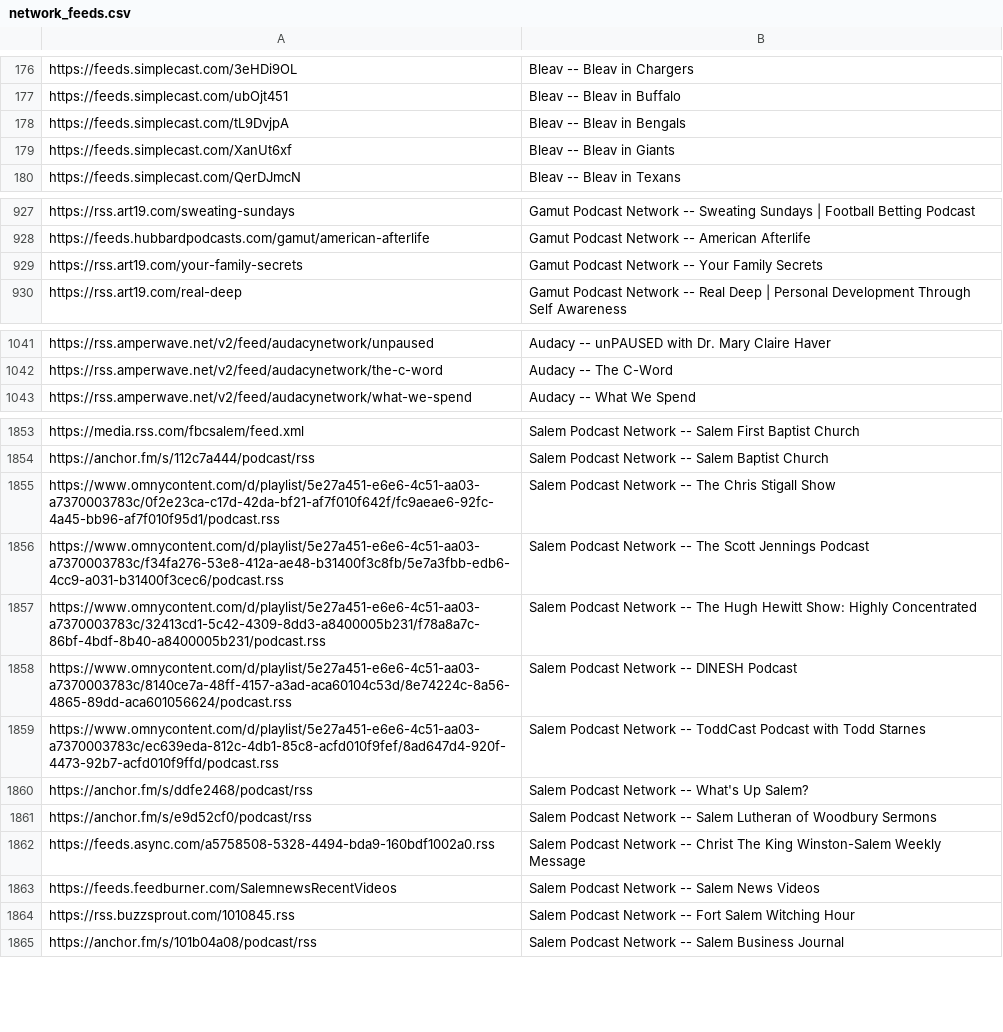
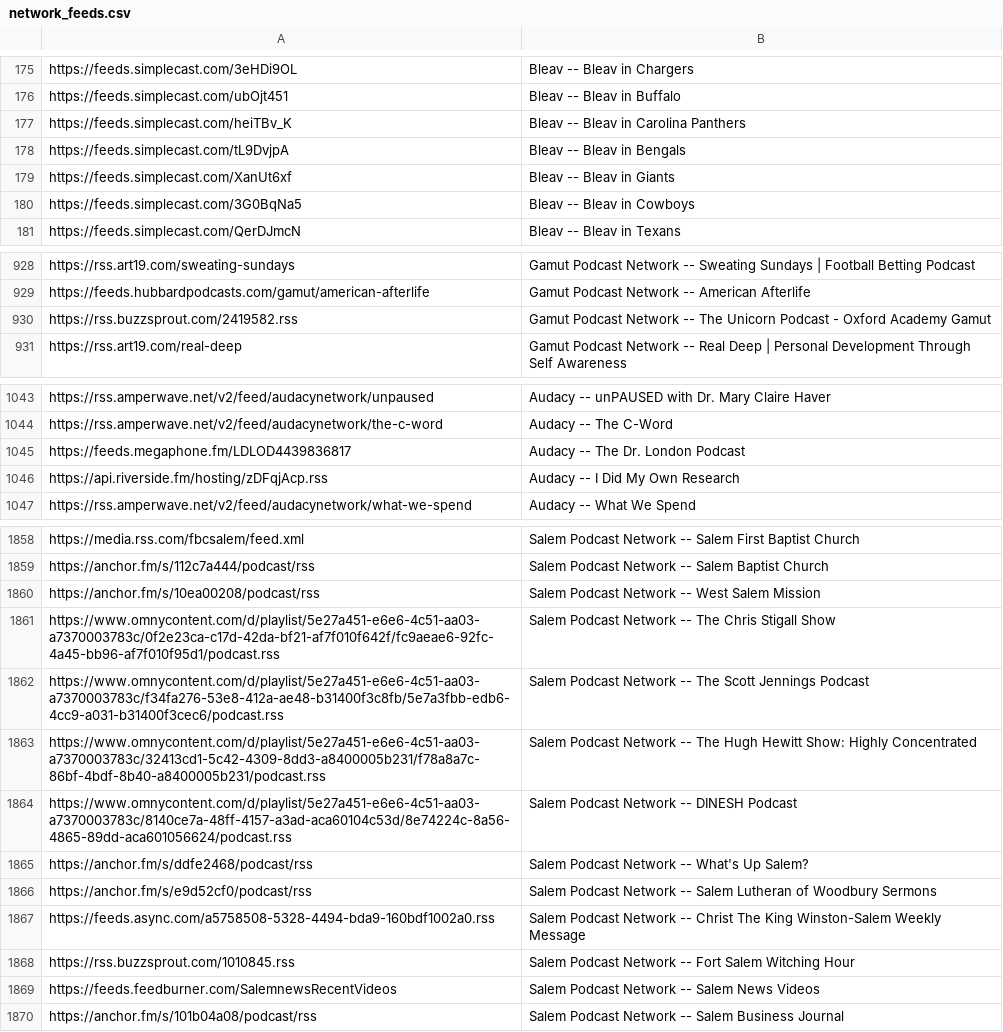
Before and after one commit to perlstein/abunchofcoconuts, a CSV file: data/network_feeds.csv, drawn as a sheet; only a part is shown, gaps mark what is left out; the diff covers the shown part only.

```diff
--- a/data/network_feeds.csv
+++ b/data/network_feeds.csv
@@ -177,4 +176,6 @@ https://feeds.simplecast.com/3eHDi9OL,Bleav -- Bleav in Chargers
 https://feeds.simplecast.com/ubOjt451,Bleav -- Bleav in Buffalo
+https://feeds.simplecast.com/heiTBv_K,Bleav -- Bleav in Carolina Panthers
 https://feeds.simplecast.com/tL9DvjpA,Bleav -- Bleav in Bengals
 https://feeds.simplecast.com/XanUt6xf,Bleav -- Bleav in Giants
+https://feeds.simplecast.com/3G0BqNa5,Bleav -- Bleav in Cowboys
 https://feeds.simplecast.com/QerDJmcN,Bleav -- Bleav in Texans
@@ -928,3 +929,3 @@ https://rss.art19.com/sweating-sundays,Gamut Podcast Network -- Sweating Sundays
 https://feeds.hubbardpodcasts.com/gamut/american-afterlife,Gamut Podcast Network -- American Afterlife
-https://rss.art19.com/your-family-secrets,Gamut Podcast Network -- Your Family Secrets
+https://rss.buzzsprout.com/2419582.rss,Gamut Podcast Network -- The Unicorn Podcast - Oxford Academy Gamut
 https://rss.art19.com/real-deep,Gamut Podcast Network -- Real Deep | Personal Development Through Self Awareness
@@ -1042,2 +1044,4 @@ https://rss.amperwave.net/v2/feed/audacynetwork/unpaused,Audacy -- unPAUSED with
 https://rss.amperwave.net/v2/feed/audacynetwork/the-c-word,Audacy -- The C-Word
+https://feeds.megaphone.fm/LDLOD4439836817,Audacy -- The Dr. London Podcast
+https://api.riverside.fm/hosting/zDFqjAcp.rss,Audacy -- I Did My Own Research
 https://rss.amperwave.net/v2/feed/audacynetwork/what-we-spend,Audacy -- What We Spend
@@ -1854,2 +1859,3 @@ https://media.rss.com/fbcsalem/feed.xml,Salem Podcast Network -- Salem First Bap
 https://anchor.fm/s/112c7a444/podcast/rss,Salem Podcast Network -- Salem Baptist Church
+https://anchor.fm/s/10ea00208/podcast/rss,Salem Podcast Network -- West Salem Mission
 https://www.omnycontent.com/d/playlist/5e27a451-e6e6-4c51-aa03-a7370003783c/0f2e23ca-c17d-42da-bf21-af7f010f642f/fc9aeae6-92fc-4a45-bb96-af7f010f95d1/podcast.rss,Salem Podcast Network -- The Chris Stigall Show
@@ -1858,3 +1864,2 @@ https://www.omnycontent.com/d/playlist/5e27a451-e6e6-4c51-aa03-a7370003783c/3241
 https://www.omnycontent.com/d/playlist/5e27a451-e6e6-4c51-aa03-a7370003783c/8140ce7a-48ff-4157-a3ad-aca60104c53d/8e74224c-8a56-4865-89dd-aca601056624/podcast.rss,Salem Podcast Network -- DINESH Podcast
-https://www.omnycontent.com/d/playlist/5e27a451-e6e6-4c51-aa03-a7370003783c/ec639eda-812c-4db1-85c8-acfd010f9fef/8ad647d4-920f-4473-92b7-acfd010f9ffd/podcast.rss,Salem Podcast Network -- ToddCast Podcast with Todd Starnes
 https://anchor.fm/s/ddfe2468/podcast/rss,Salem Podcast Network -- What's Up Salem?
@@ -1862,4 +1867,4 @@ https://anchor.fm/s/e9d52cf0/podcast/rss,Salem Podcast Network -- Salem Lutheran
 https://feeds.async.com/a5758508-5328-4494-bda9-160bdf1002a0.rss,Salem Podcast Network -- Christ The King Winston-Salem Weekly Message
-https://feeds.feedburner.com/SalemnewsRecentVideos,Salem Podcast Network -- Salem News Videos
 https://rss.buzzsprout.com/1010845.rss,Salem Podcast Network -- Fort Salem Witching Hour
+https://feeds.feedburner.com/SalemnewsRecentVideos,Salem Podcast Network -- Salem News Videos
 https://anchor.fm/s/101b04a08/podcast/rss,Salem Podcast Network -- Salem Business Journal
```
Also changed, not shown: 22 added rows, 21 removed rows and 33 moved rows elsewhere in this file, 1 other file.
